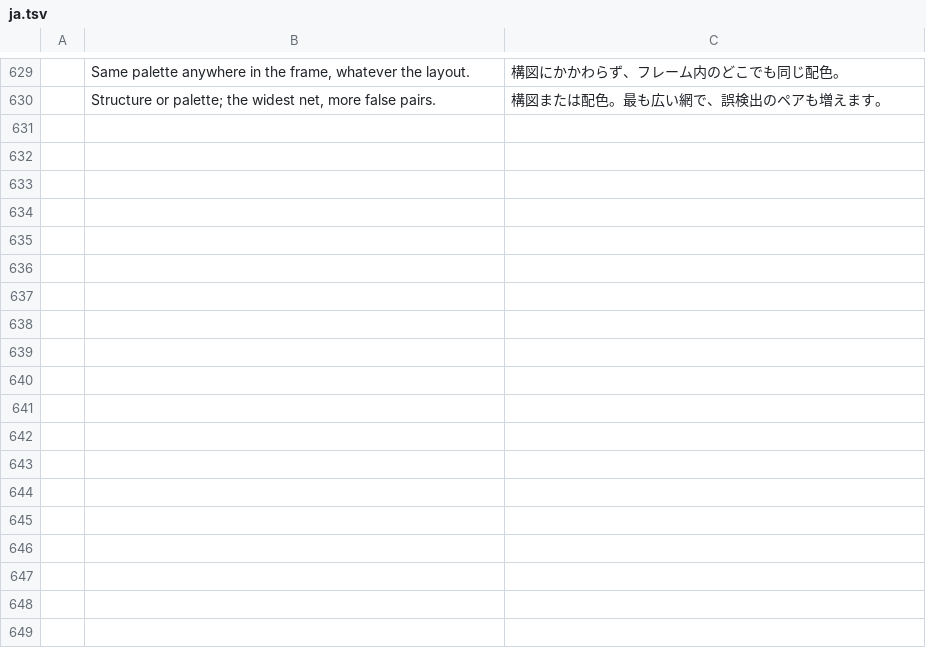
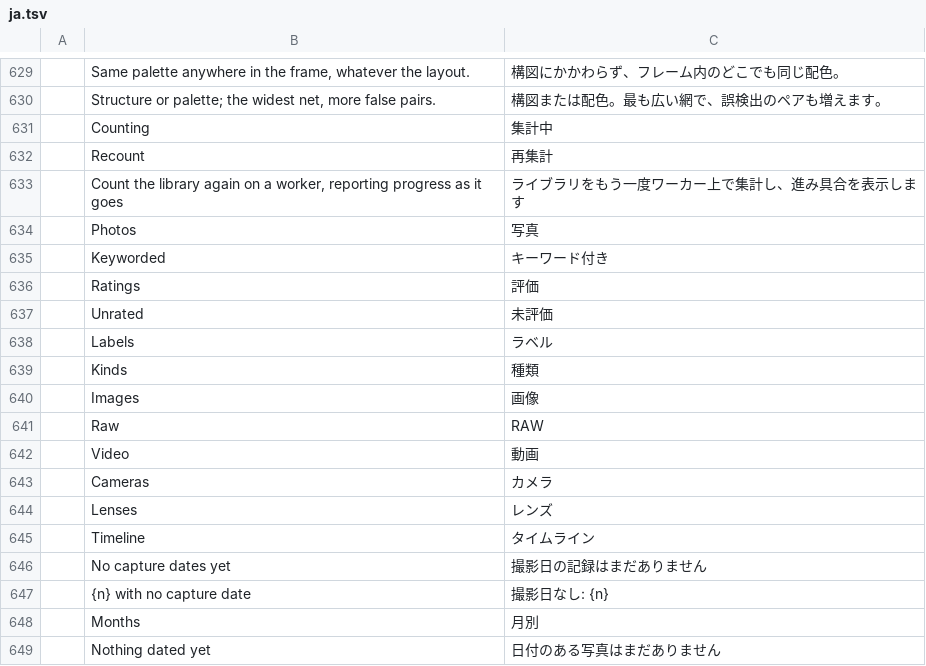
Before and after one commit to Topzic/sortlens-rust, a TSV file: crates/ui/src/i18n/ja.tsv, drawn as a sheet; only a part is shown, gaps mark what is left out.

```diff
--- a/crates/ui/src/i18n/ja.tsv
+++ b/crates/ui/src/i18n/ja.tsv
@@ -630 +630,20 @@
 	Structure or palette; the widest net, more false pairs.	構図または配色。最も広い網で、誤検出のペアも増えます。
+	Counting	集計中
+	Recount	再集計
+	Count the library again on a worker, reporting progress as it goes	ライブラリをもう一度ワーカー上で集計し、進み具合を表示します
+	Photos	写真
+	Keyworded	キーワード付き
+	Ratings	評価
+	Unrated	未評価
+	Labels	ラベル
+	Kinds	種類
+	Images	画像
+	Raw	RAW
+	Video	動画
+	Cameras	カメラ
+	Lenses	レンズ
+	Timeline	タイムライン
+	No capture dates yet	撮影日の記録はまだありません
+	{n} with no capture date	撮影日なし: {n}
+	Months	月別
+	Nothing dated yet	日付のある写真はまだありません
```
Also changed, not shown: crates/ui/src/i18n/ar.tsv, 4 other files.
